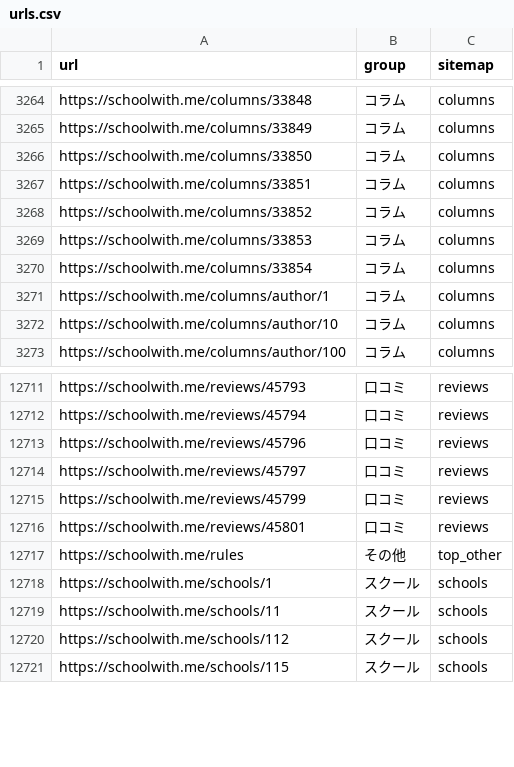
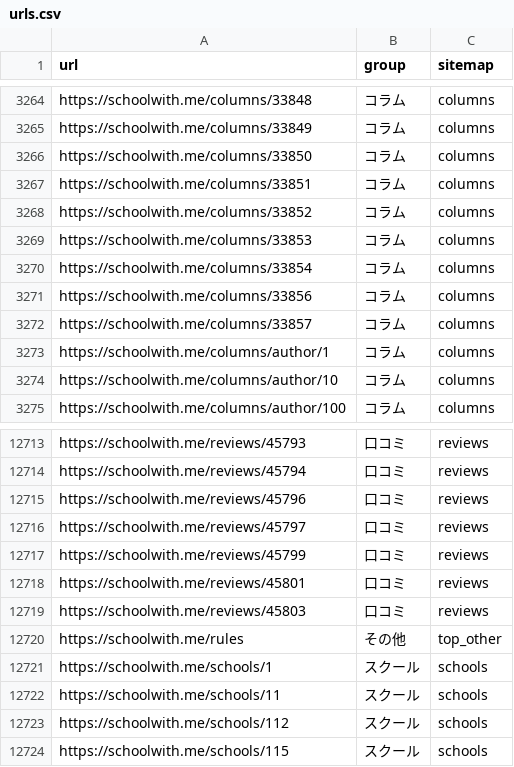
Before and after one commit to riku0704/sw-noindex-tracking, a CSV file: index_status/urls.csv, drawn as a sheet; only a part is shown, gaps mark what is left out.

```diff
--- a/index_status/urls.csv
+++ b/index_status/urls.csv
@@ -3270,2 +3270,4 @@ https://schoolwith.me/columns/33853,コラム,columns
 https://schoolwith.me/columns/33854,コラム,columns
+https://schoolwith.me/columns/33856,コラム,columns
+https://schoolwith.me/columns/33857,コラム,columns
 https://schoolwith.me/columns/author/1,コラム,columns
@@ -12716,2 +12718,3 @@ https://schoolwith.me/reviews/45799,口コミ,reviews
 https://schoolwith.me/reviews/45801,口コミ,reviews
+https://schoolwith.me/reviews/45803,口コミ,reviews
 https://schoolwith.me/rules,その他,top_other
```
Also changed, not shown: docs/index-status/problems.csv, index_status/daily.csv, 4 other files.
